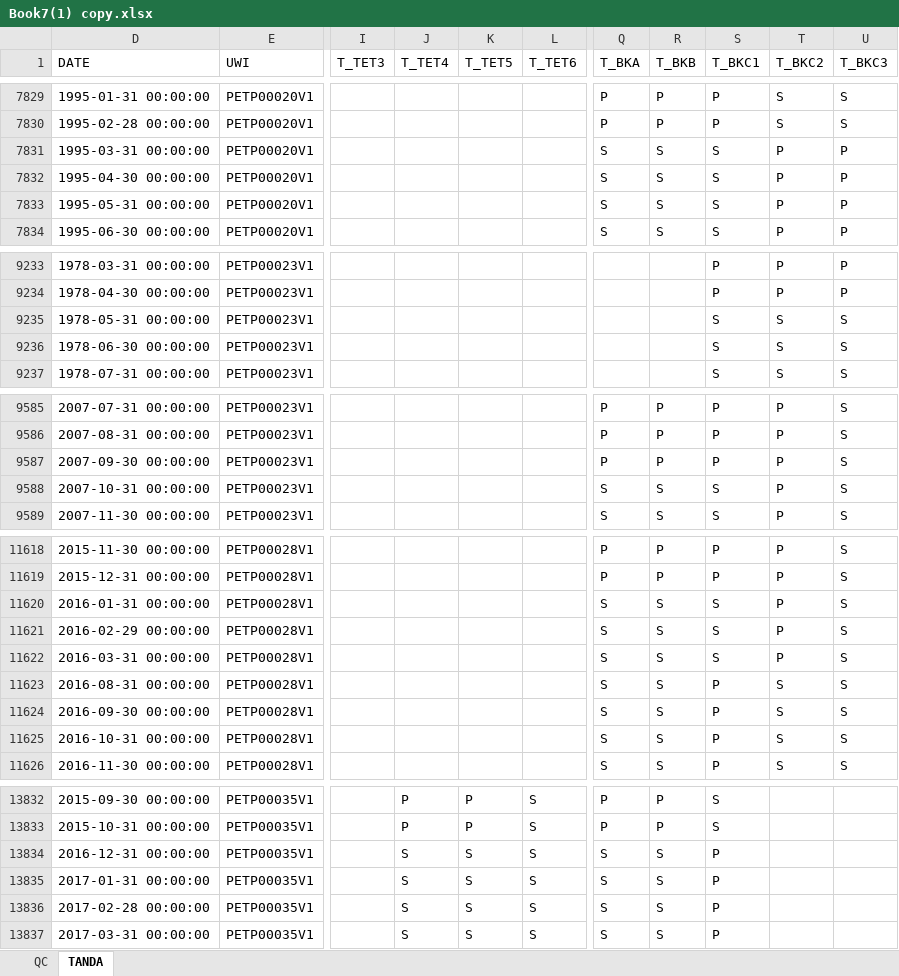
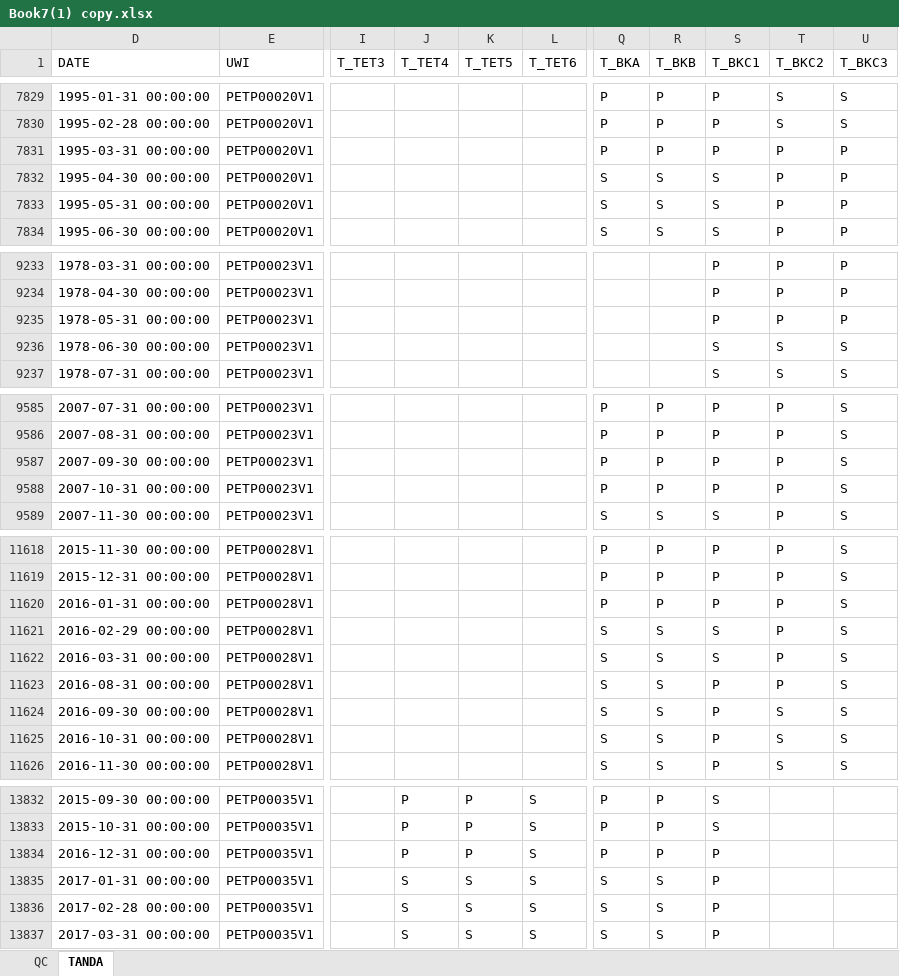
Before and after one commit to qckid98/LAPI-FAKHRI, an Excel workbook: Book7(1) copy.xlsx, sheet TANDA, drawn as a sheet; only a part is shown, gaps mark what is left out; values as stored, in another font and other column widths than the file's, no cell formats; conditional formats not drawn; the diff covers the shown part only; the diff names each change by its address in the sheet, - before the commit and + after, or states it on an @@ line.

```diff
--- a/Book7(1) copy.xlsx (sheet TANDA)
+++ b/Book7(1) copy.xlsx (sheet TANDA)
-Q7831 (T_BKA): S
+Q7831 (T_BKA): P
-R7831 (T_BKB): S
+R7831 (T_BKB): P
-S7831 (T_BKC1): S
+S7831 (T_BKC1): P
-S9235 (T_BKC1): S
+S9235 (T_BKC1): P
-T9235 (T_BKC2): S
+T9235 (T_BKC2): P
-U9235 (T_BKC3): S
+U9235 (T_BKC3): P
-Q9588 (T_BKA): S
+Q9588 (T_BKA): P
-R9588 (T_BKB): S
+R9588 (T_BKB): P
-S9588 (T_BKC1): S
+S9588 (T_BKC1): P
-Q11620 (T_BKA): S
+Q11620 (T_BKA): P
-R11620 (T_BKB): S
+R11620 (T_BKB): P
-S11620 (T_BKC1): S
+S11620 (T_BKC1): P
-T11623 (T_BKC2): S
+T11623 (T_BKC2): P
-J13834 (T_TET4): S
+J13834 (T_TET4): P
-K13834 (T_TET5): S
+K13834 (T_TET5): P
-Q13834 (T_BKA): S
+Q13834 (T_BKA): P
-R13834 (T_BKB): S
+R13834 (T_BKB): P
```
Also changed, not shown: 323 edited cells elsewhere in this sheet, sheet QC, cell formats, hidden cells, charts or pictures, 1 other file.
